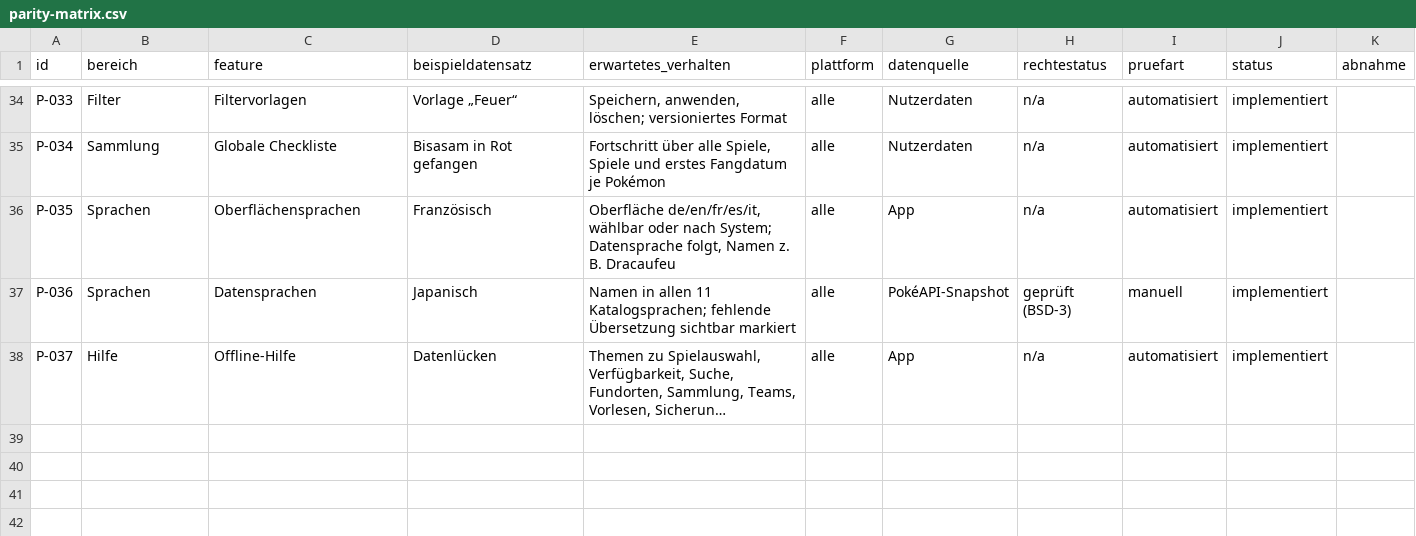
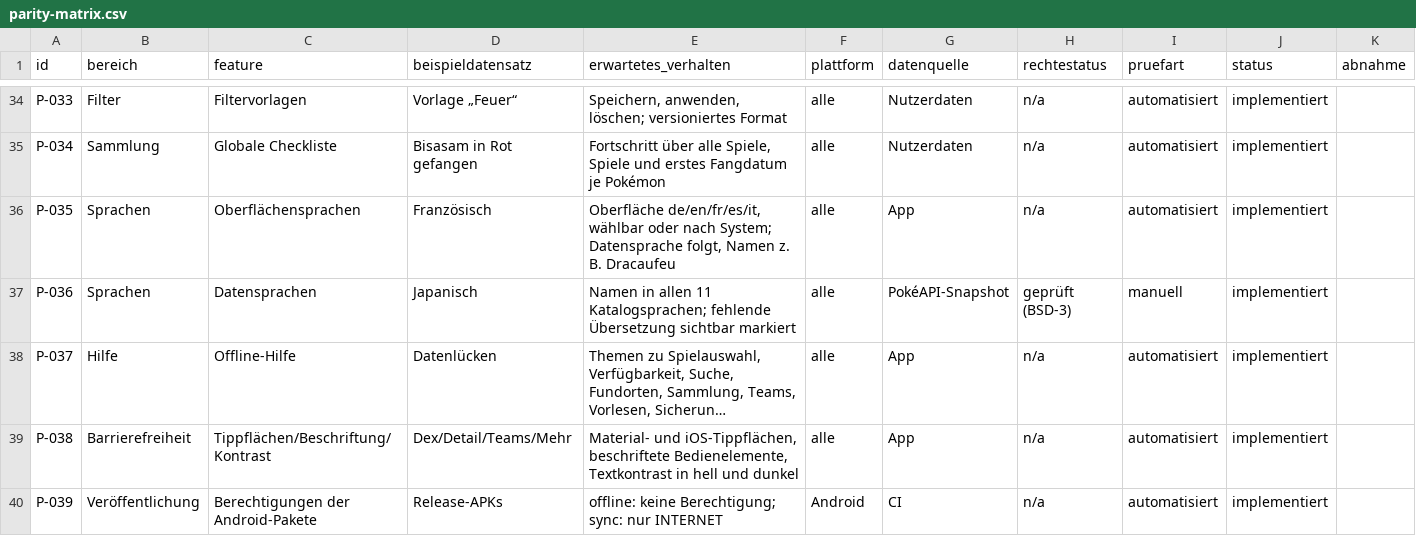
Before and after one commit to JosunLP/myDex, a CSV file: docs/parity/parity-matrix.csv, drawn as a sheet; only a part is shown, gaps mark what is left out; long unchanged cells end in …; the diff names each change by its address in the sheet, - before the commit and + after, or states it on an @@ line.

```diff
--- a/docs/parity/parity-matrix.csv
+++ b/docs/parity/parity-matrix.csv
+row 39: P-038 | Barrierefreiheit | Tippflächen/Beschriftung/Kontrast | Dex/Detail/Teams/Mehr | Material- und iOS-Tippflächen, beschriftete Bedienelemente, Textkontrast in hell und dunkel | alle | App | n/a | automatisiert | implementiert
+row 40: P-039 | Veröffentlichung | Berechtigungen der Android-Pakete | Release-APKs | offline: keine Berechtigung; sync: nur INTERNET | Android | CI | n/a | automatisiert | implementiert
```
Also changed, not shown: 31 other files.
